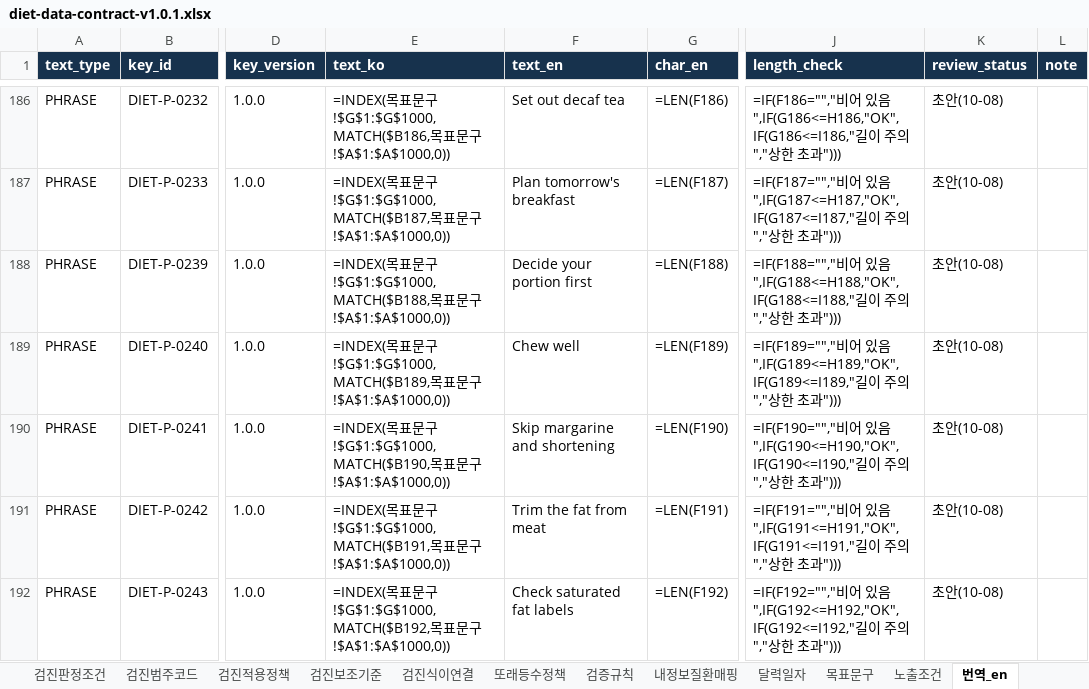
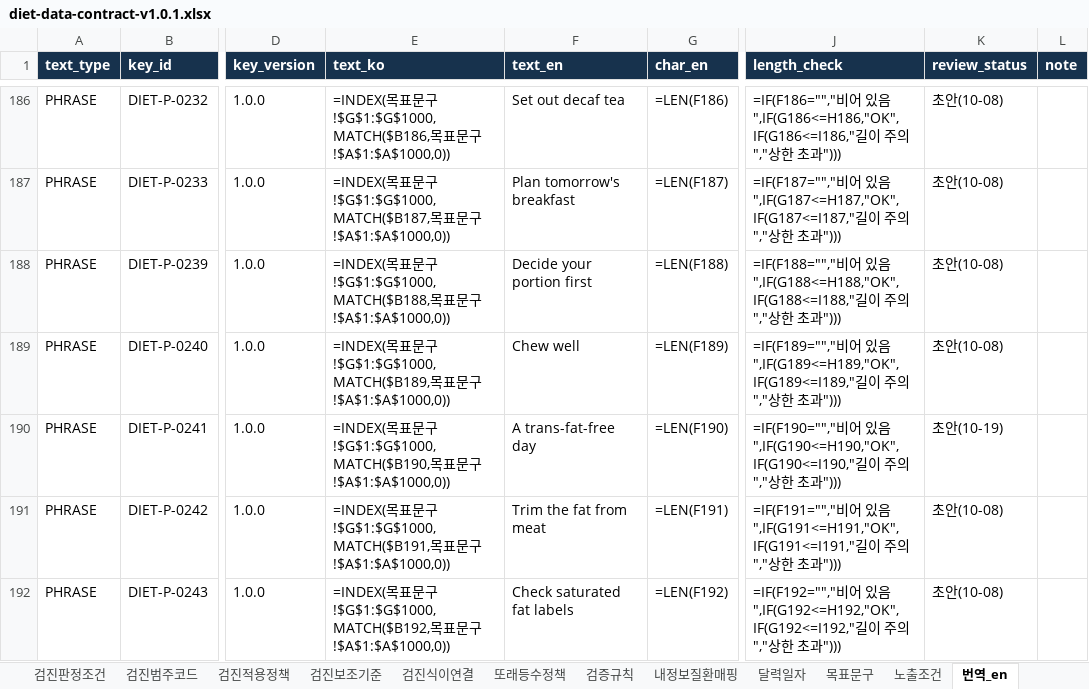
Before and after one commit to srleeinkorea/maireport-rsna-demo-k7x9m2q8v4n6, an Excel workbook: files/diet-data-contract-v1.0.1.xlsx, sheet 번역_en, drawn as a sheet; only a part is shown, gaps mark what is left out; values as stored, in another font and other column widths than the file's, no borders; formulas without a stored value are shown as written; the diff names each change by its address in the sheet, - before the commit and + after, or states it on an @@ line.

```diff
--- a/files/diet-data-contract-v1.0.1.xlsx (sheet 번역_en)
+++ b/files/diet-data-contract-v1.0.1.xlsx (sheet 번역_en)
-F190 (text_en): Skip margarine and shortening
+F190 (text_en): A trans-fat-free day
-K190 (review_status): 초안(10-08)
+K190 (review_status): 초안(10-19)
```
Also changed, not shown: sheet 목표문구, files/diet-reference-config-v1.0.0.xlsx, 4 other files.
